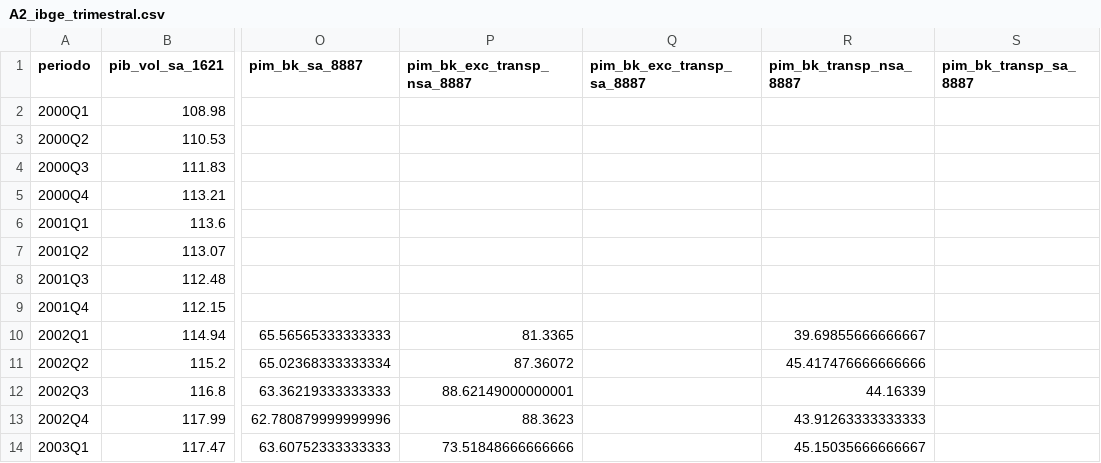
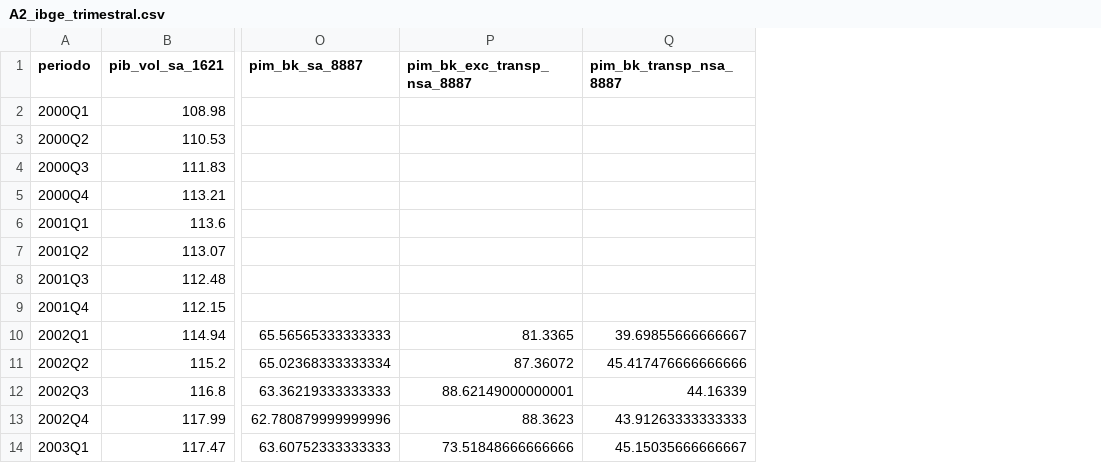
Before and after one commit to arthurcassemiro/kavc-editais, a CSV file: crowding_in_code/data/processed/A2_ibge_trimestral.csv, drawn as a sheet; only a part is shown, gaps mark what is left out; the diff names each change by its address in the sheet, - before the commit and + after, or states it on an @@ line.

```diff
--- a/crowding_in_code/data/processed/A2_ibge_trimestral.csv
+++ b/crowding_in_code/data/processed/A2_ibge_trimestral.csv
-column Q (pim_bk_exc_transp_sa_8887), empty
-column S (pim_bk_transp_sa_8887), empty
```
Also changed, not shown: crowding_in_code/data/processed/A2_metadados_bcb_ibge.csv, 38 other files.
